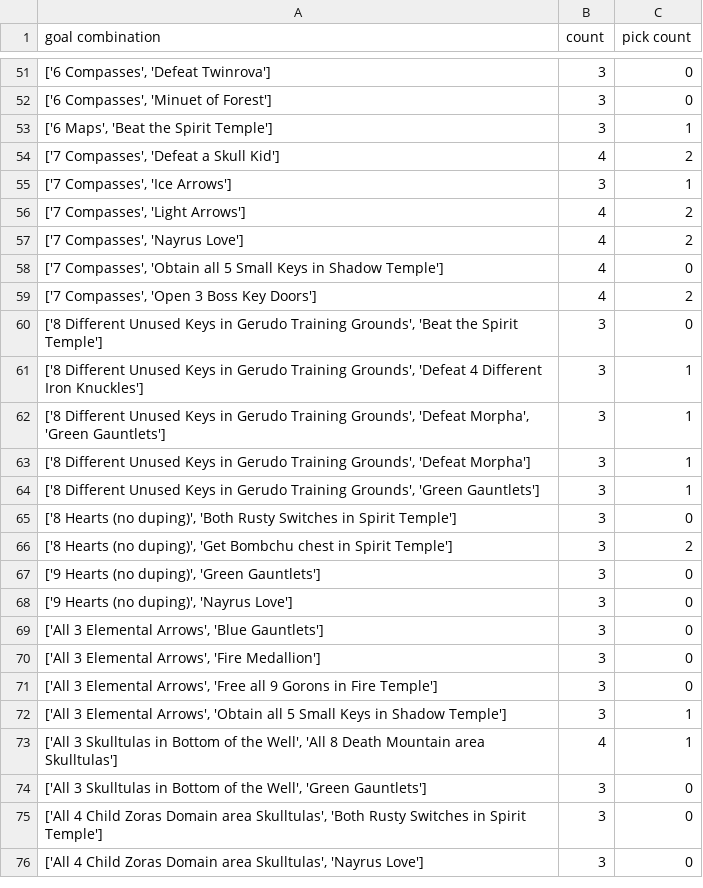
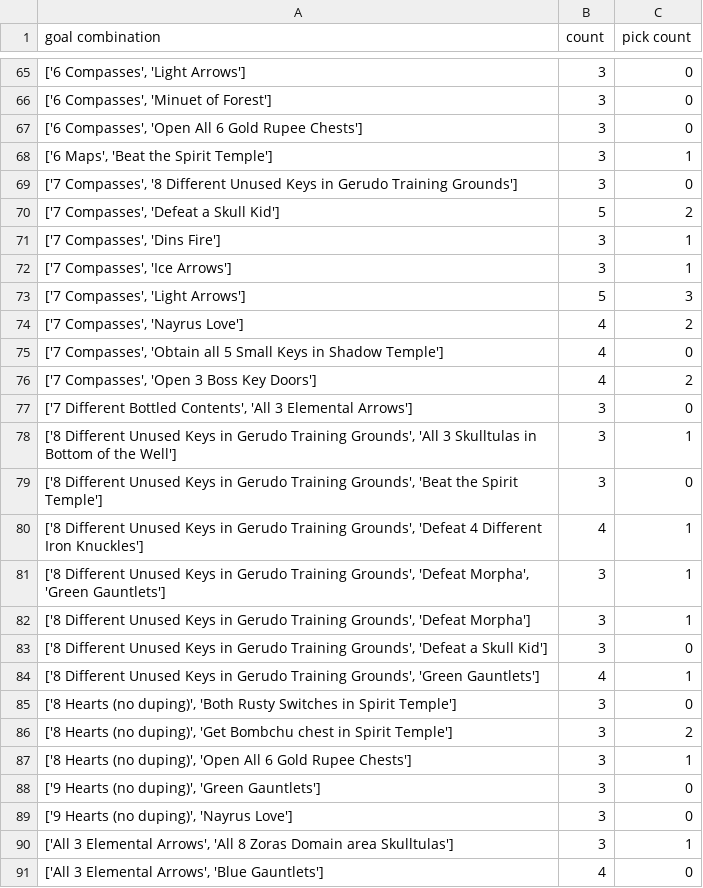
Before and after one commit to fenyan-16/oot-bingostats, a CSV file: statistics/2022/combinations.csv, drawn as a sheet; only a part is shown, gaps mark what is left out; the shorter side is filled out with more unchanged rows; the diff covers the shown part only.

```diff
--- a/statistics/2022/combinations.csv
+++ b/statistics/2022/combinations.csv
@@ -51,7 +65,10 @@ goal combination,count,pick count
-"['6 Compasses', 'Defeat Twinrova']",3,0
+"['6 Compasses', 'Light Arrows']",3,0
 "['6 Compasses', 'Minuet of Forest']",3,0
+"['6 Compasses', 'Open All 6 Gold Rupee Chests']",3,0
 "['6 Maps', 'Beat the Spirit Temple']",3,1
-"['7 Compasses', 'Defeat a Skull Kid']",4,2
+"['7 Compasses', '8 Different Unused Keys in Gerudo Training Grounds']",3,0
+"['7 Compasses', 'Defeat a Skull Kid']",5,2
+"['7 Compasses', 'Dins Fire']",3,1
 "['7 Compasses', 'Ice Arrows']",3,1
-"['7 Compasses', 'Light Arrows']",4,2
+"['7 Compasses', 'Light Arrows']",5,3
 "['7 Compasses', 'Nayrus Love']",4,2
@@ -59,11 +76,16 @@ goal combination,count,pick count
 "['7 Compasses', 'Open 3 Boss Key Doors']",4,2
+"['7 Different Bottled Contents', 'All 3 Elemental Arrows']",3,0
+"['8 Different Unused Keys in Gerudo Training Grounds', 'All 3 Skulltulas in Bottom of the Well']",3,1
 "['8 Different Unused Keys in Gerudo Training Grounds', 'Beat the Spirit Temple']",3,0
-"['8 Different Unused Keys in Gerudo Training Grounds', 'Defeat 4 Different Iron Knuckles']",3,1
+"['8 Different Unused Keys in Gerudo Training Grounds', 'Defeat 4 Different Iron Knuckles']",4,1
 "['8 Different Unused Keys in Gerudo Training Grounds', 'Defeat Morpha', 'Green Gauntlets']",3,1
 "['8 Different Unused Keys in Gerudo Training Grounds', 'Defeat Morpha']",3,1
-"['8 Different Unused Keys in Gerudo Training Grounds', 'Green Gauntlets']",3,1
+"['8 Different Unused Keys in Gerudo Training Grounds', 'Defeat a Skull Kid']",3,0
+"['8 Different Unused Keys in Gerudo Training Grounds', 'Green Gauntlets']",4,1
 "['8 Hearts (no duping)', 'Both Rusty Switches in Spirit Temple']",3,0
 "['8 Hearts (no duping)', 'Get Bombchu chest in Spirit Temple']",3,2
+"['8 Hearts (no duping)', 'Open All 6 Gold Rupee Chests']",3,1
 "['9 Hearts (no duping)', 'Green Gauntlets']",3,0
 "['9 Hearts (no duping)', 'Nayrus Love']",3,0
-"['All 3 Elemental Arrows', 'Blue Gauntlets']",3,0
+"['All 3 Elemental Arrows', 'All 8 Zoras Domain area Skulltulas']",3,1
+"['All 3 Elemental Arrows', 'Blue Gauntlets']",4,0
```
Also changed, not shown: 24 added rows and 12 edited cells elsewhere in this file, statistics/2022/goals.csv, statistics/2022/players.csv, 1 other file.
